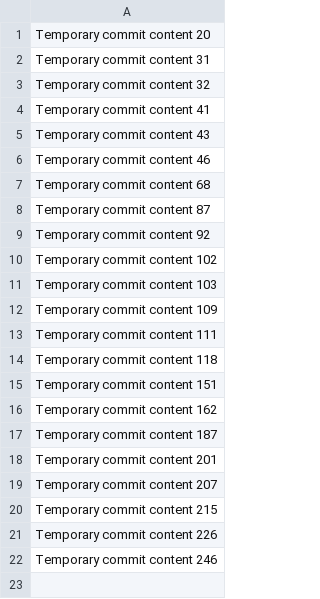
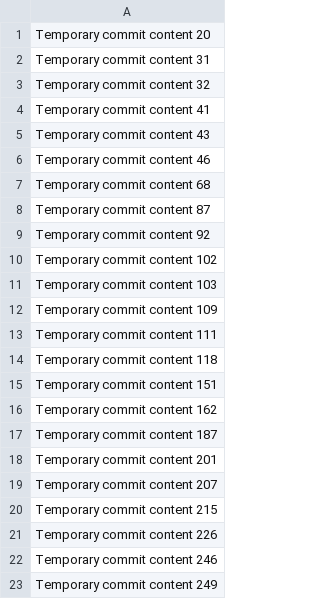
Before and after one commit to tranyiawqilong/BudgetWise, a CSV file: data.csv, drawn as a sheet.

```diff
--- a/data.csv
+++ b/data.csv
@@ -22 +22,2 @@ Temporary commit content 226
 Temporary commit content 246
+Temporary commit content 249
```
